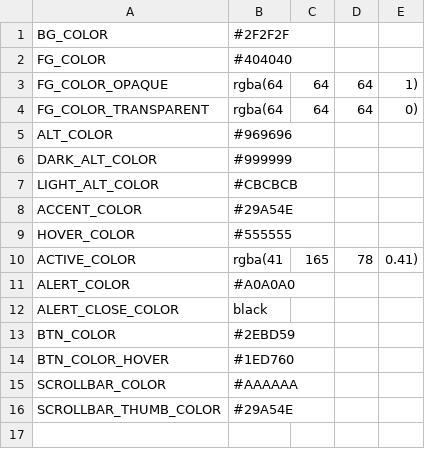
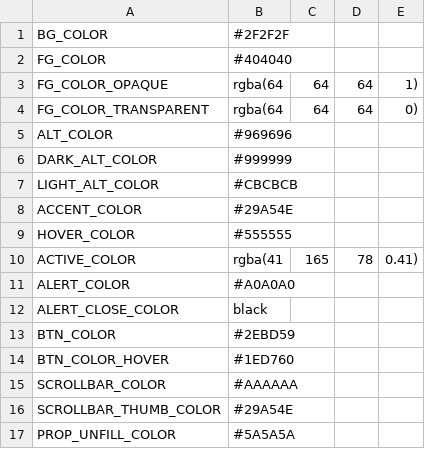
Before and after one commit to jklasa/classify, a CSV file: color_palette.csv, drawn as a sheet.

```diff
--- a/color_palette.csv
+++ b/color_palette.csv
@@ -16 +16,2 @@ SCROLLBAR_COLOR,#AAAAAA
 SCROLLBAR_THUMB_COLOR,#29A54E
+PROP_UNFILL_COLOR,#5A5A5A
```
Also changed, not shown: 6 other files.
